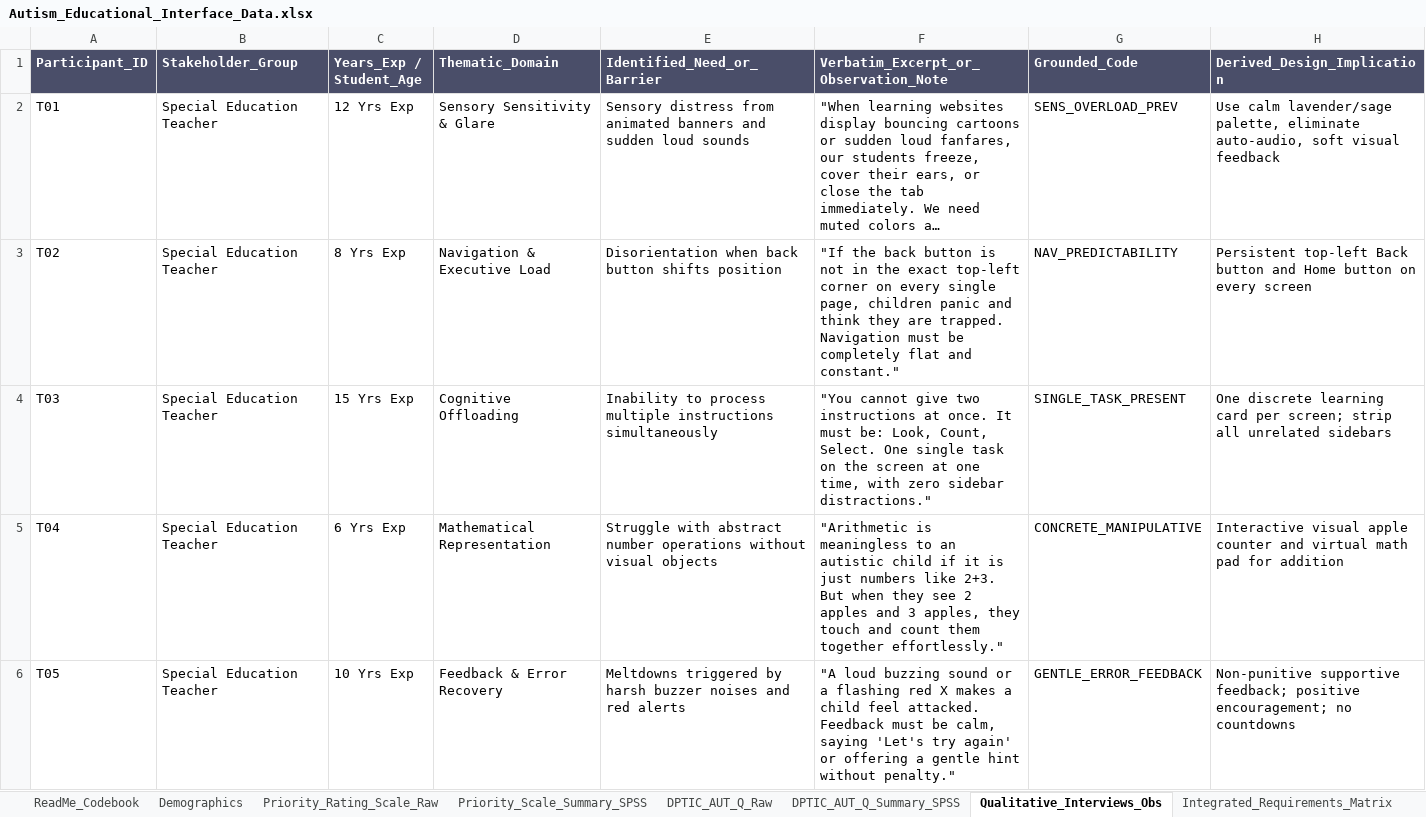
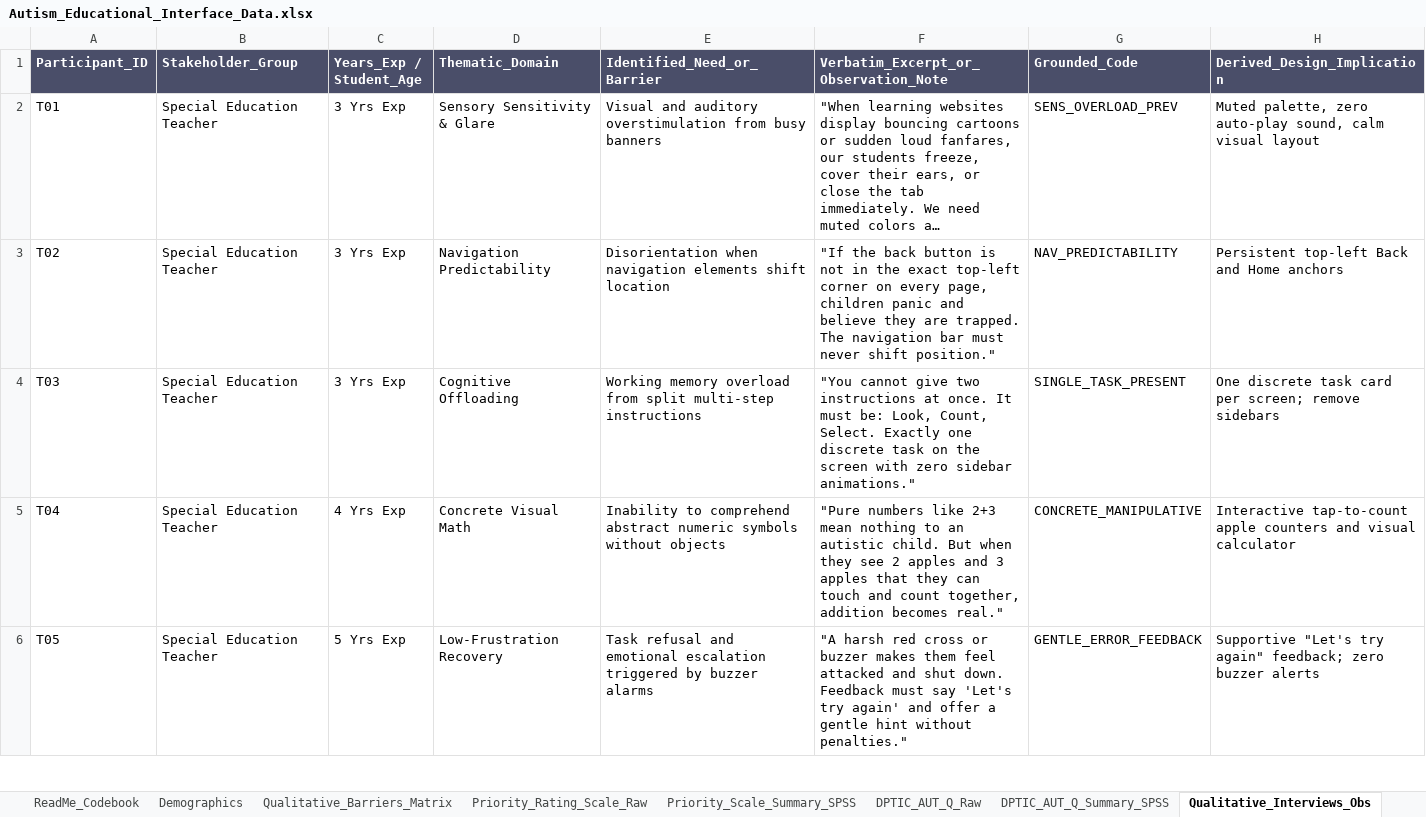
Before and after one commit to reetadevisipaya-del/autism-adapted-educational-interface, an Excel workbook: Autism_Educational_Interface_Data.xlsx, sheet Qualitative_Interviews_Obs, drawn as a sheet; only a part is shown; long unchanged cells end in …; values as stored, in another font and other column widths than the file's, no borders; the diff covers the shown part only; the diff names each change by its address in the sheet, - before the commit and + after, or states it on an @@ line.

Commit message:
Calibrate SPSS analysis to pure descriptive statistics, category composite means, and priority matrix

```diff
--- a/Autism_Educational_Interface_Data.xlsx (sheet Qualitative_Interviews_Obs)
+++ b/Autism_Educational_Interface_Data.xlsx (sheet Qualitative_Interviews_Obs)
+sheet tab: Qualitative_Barriers_Matrix
-C2 (Years_Exp / Student_Age): 12 Yrs Exp
+C2 (Years_Exp / Student_Age): 3 Yrs Exp
-E2 (Identified_Need_or_Barrier): Sensory distress from animated banners and sudden loud sounds
+E2 (Identified_Need_or_Barrier): Visual and auditory overstimulation from busy banners
-H2 (Derived_Design_Implication): Use calm lavender/sage palette, eliminate auto-audio, soft visual feedback
+H2 (Derived_Design_Implication): Muted palette, zero auto-play sound, calm visual layout
-C3 (Years_Exp / Student_Age): 8 Yrs Exp
+C3 (Years_Exp / Student_Age): 3 Yrs Exp
-D3 (Thematic_Domain): Navigation & Executive Load
+D3 (Thematic_Domain): Navigation Predictability
-E3 (Identified_Need_or_Barrier): Disorientation when back button shifts position
+E3 (Identified_Need_or_Barrier): Disorientation when navigation elements shift location
-F3: …on every single page, children panic and think they are trapped. Navigation must be completely flat and constant."
+F3: …on every page, children panic and believe they are trapped. The navigation bar must never shift position."
-H3 (Derived_Design_Implication): …top-left Back button and Home button on every screen
+H3 (Derived_Design_Implication): …top-left Back and Home anchors
-C4 (Years_Exp / Student_Age): 15 Yrs Exp
+C4 (Years_Exp / Student_Age): 3 Yrs Exp
-E4 (Identified_Need_or_Barrier): Inability to process multiple instructions simultaneously
+E4 (Identified_Need_or_Barrier): Working memory overload from split multi-step instructions
-F4: …Count, Select. One single task on the screen at one time, with zero sidebar distractions."
+F4: …Count, Select. Exactly one discrete task on the screen with zero sidebar animations."
-H4 (Derived_Design_Implication): One discrete learning card per screen; strip all unrelated sidebars
+H4 (Derived_Design_Implication): One discrete task card per screen; remove sidebars
-C5 (Years_Exp / Student_Age): 6 Yrs Exp
+C5 (Years_Exp / Student_Age): 4 Yrs Exp
-D5 (Thematic_Domain): Mathematical Representation
+D5 (Thematic_Domain): Concrete Visual Math
-E5 (Identified_Need_or_Barrier): Struggle with abstract number operations without visual objects
+E5 (Identified_Need_or_Barrier): Inability to comprehend abstract numeric symbols without objects
-F5: "Arithmetic is meaningless to an autistic child if it is just numbers like 2+3. But when they see 2 apples and 3 apples, they touch and count them together effortlessly."
+F5: "Pure numbers like 2+3 mean nothing to an autistic child. But when they see 2 apples and 3 apples that they can touch and count together, addition becomes real."
-H5 (Derived_Design_Implication): Interactive visual apple counter and virtual math pad for addition
+H5 (Derived_Design_Implication): Interactive tap-to-count apple counters and visual calculator
-C6 (Years_Exp / Student_Age): 10 Yrs Exp
+C6 (Years_Exp / Student_Age): 5 Yrs Exp
-D6 (Thematic_Domain): Feedback & Error Recovery
+D6 (Thematic_Domain): Low-Frustration Recovery
-E6 (Identified_Need_or_Barrier): Meltdowns triggered by harsh buzzer noises and red alerts
+E6 (Identified_Need_or_Barrier): Task refusal and emotional escalation triggered by buzzer alarms
-F6: "A loud buzzing sound or a flashing red X makes a child feel attacked. Feedback must be calm, saying 'Let's try again' or offering a gentle hint without penalty."
+F6: "A harsh red cross or buzzer makes them feel attacked and shut down. Feedback must say 'Let's try again' and offer a gentle hint without penalties."
-H6 (Derived_Design_Implication): Non-punitive supportive feedback; positive encouragement; no countdowns
+H6 (Derived_Design_Implication): Supportive "Let's try again" feedback; zero buzzer alerts
```
Also changed, not shown: 35 added rows and 41 edited cells elsewhere in this sheet, sheet DPTIC_AUT_Q_Raw, sheet Demographics, sheet Priority_Scale_Summary_SPSS, sheet Integrated_Requirements_Matrix, sheet DPTIC_AUT_Q_Summary_SPSS, sheet ReadMe_Codebook, 6 other files.
